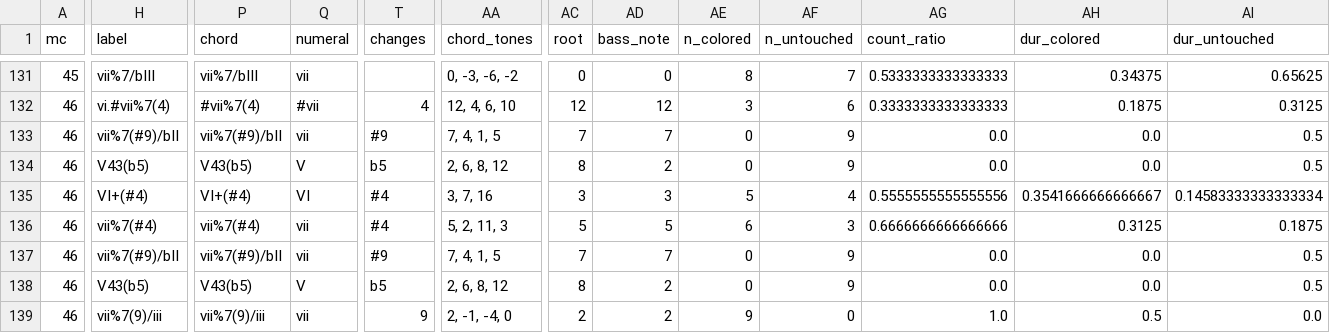
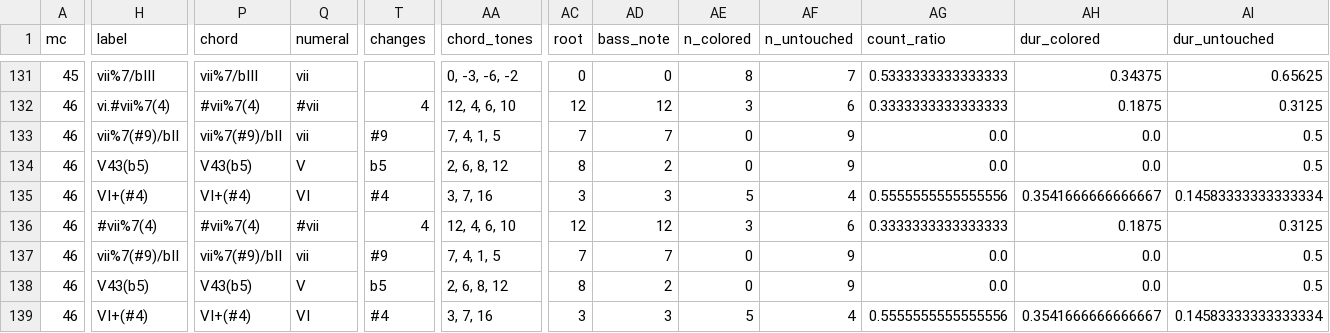
Before and after one commit to DCMLab/ravel_piano, a TSV file: reviewed/Ravel_-_Jeux_dEau_reviewed.tsv, drawn as a sheet; only a part is shown, gaps mark what is left out; the diff covers the shown part only; the diff names each change by its address in the sheet, - before the commit and + after, or states it on an @@ line.

Commit message:
Jeux dEau OK

```diff
--- a/reviewed/Ravel_-_Jeux_dEau_reviewed.tsv
+++ b/reviewed/Ravel_-_Jeux_dEau_reviewed.tsv
-H136 (label): vii%7(#4)
+H136 (label): #vii%7(4)
-P136 (chord): vii%7(#4)
+P136 (chord): #vii%7(4)
-Q136 (numeral): vii
+Q136 (numeral): #vii
-T136 (changes): #4
+T136 (changes): 4
-AA136 (chord_tones): 5, 2, 11, 3
+AA136 (chord_tones): 12, 4, 6, 10
-AC136 (root): 5
+AC136 (root): 12
-AD136 (bass_note): 5
+AD136 (bass_note): 12
-AE136 (n_colored): 6
+AE136 (n_colored): 3
-AF136 (n_untouched): 3
+AF136 (n_untouched): 6
-AG136 (count_ratio): 0.6666666666666666
+AG136 (count_ratio): 0.3333333333333333
-AH136 (dur_colored): 0.3125
+AH136 (dur_colored): 0.1875
-AI136 (dur_untouched): 0.1875
+AI136 (dur_untouched): 0.3125
-H139 (label): vii%7(9)/iii
+H139 (label): VI+(#4)
-P139 (chord): vii%7(9)/iii
+P139 (chord): VI+(#4)
-Q139 (numeral): vii
+Q139 (numeral): VI
-T139 (changes): 9
+T139 (changes): #4
-AA139 (chord_tones): 2, -1, -4, 0
+AA139 (chord_tones): 3, 7, 16
-AC139 (root): 2
+AC139 (root): 3
-AD139 (bass_note): 2
+AD139 (bass_note): 3
-AE139 (n_colored): 9
+AE139 (n_colored): 5
-AF139 (n_untouched): 0
+AF139 (n_untouched): 4
-AG139 (count_ratio): 1.0
+AG139 (count_ratio): 0.5555555555555556
-AH139 (dur_colored): 0.5
+AH139 (dur_colored): 0.3541666666666667
-AI139 (dur_untouched): 0.0
+AI139 (dur_untouched): 0.14583333333333334
```
Also changed, not shown: 69 edited cells elsewhere in this file, harmonies/Ravel_-_Jeux_dEau.harmonies.tsv, 5 other files.
